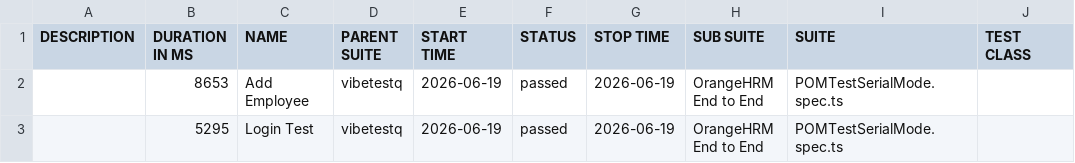
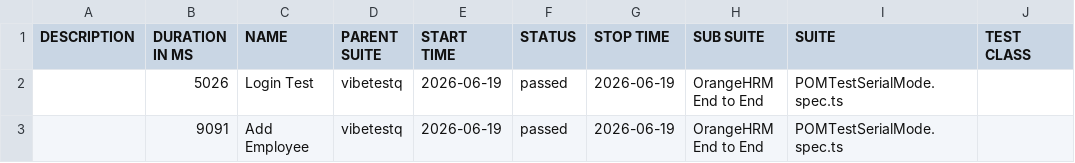
Before and after one commit to sureagar/desktop-tutorial, a CSV file: allure/data/suites.csv, drawn as a sheet; only a part is shown; the diff names each change by its address in the sheet, - before the commit and + after, or states it on an @@ line.

Commit message:
Allure report — run 3 565f9ad46c72fba9ad5edfb7fea76a91619f40be

```diff
--- a/allure/data/suites.csv
+++ b/allure/data/suites.csv
-B2 (DURATION IN MS): 8653
+B2 (DURATION IN MS): 5026
-C2 (NAME): Add Employee
+C2 (NAME): Login Test
-B3 (DURATION IN MS): 5295
+B3 (DURATION IN MS): 9091
-C3 (NAME): Login Test
+C3 (NAME): Add Employee
```
Also changed, not shown: 25 other files.
